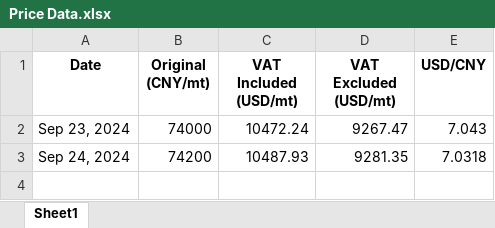
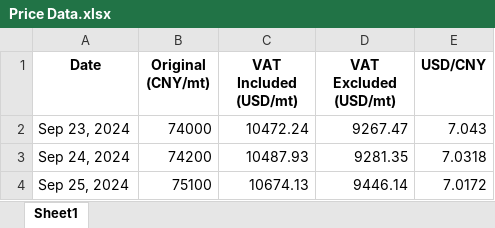
Before and after one commit to he-man-shoo/scraper, an Excel workbook: Price Data.xlsx, sheet Sheet1, drawn as a sheet; values as stored, in another font and other column widths than the file's, no borders; the diff names each change by its address in the sheet, - before the commit and + after, or states it on an @@ line.

Commit message:
Added a new row to the Excel file

```diff
--- a/Price Data.xlsx (sheet Sheet1)
+++ b/Price Data.xlsx (sheet Sheet1)
+row 4: Sep 25, 2024 | 75100 | 10674.13 | 9446.14 | 7.0172
```
